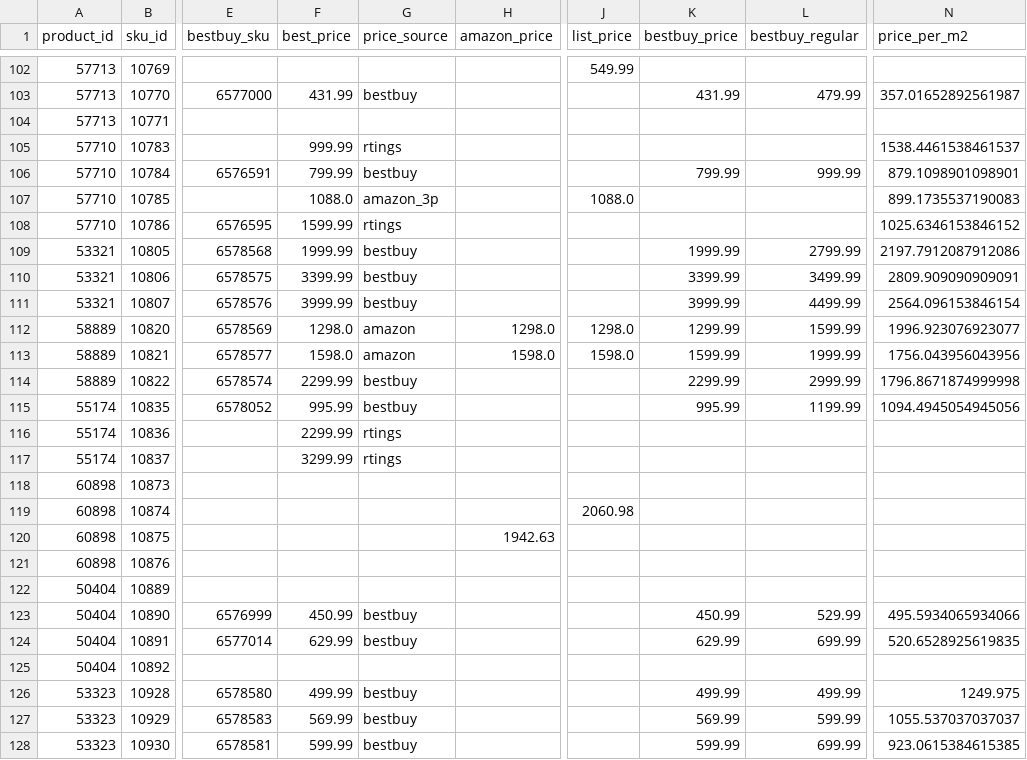
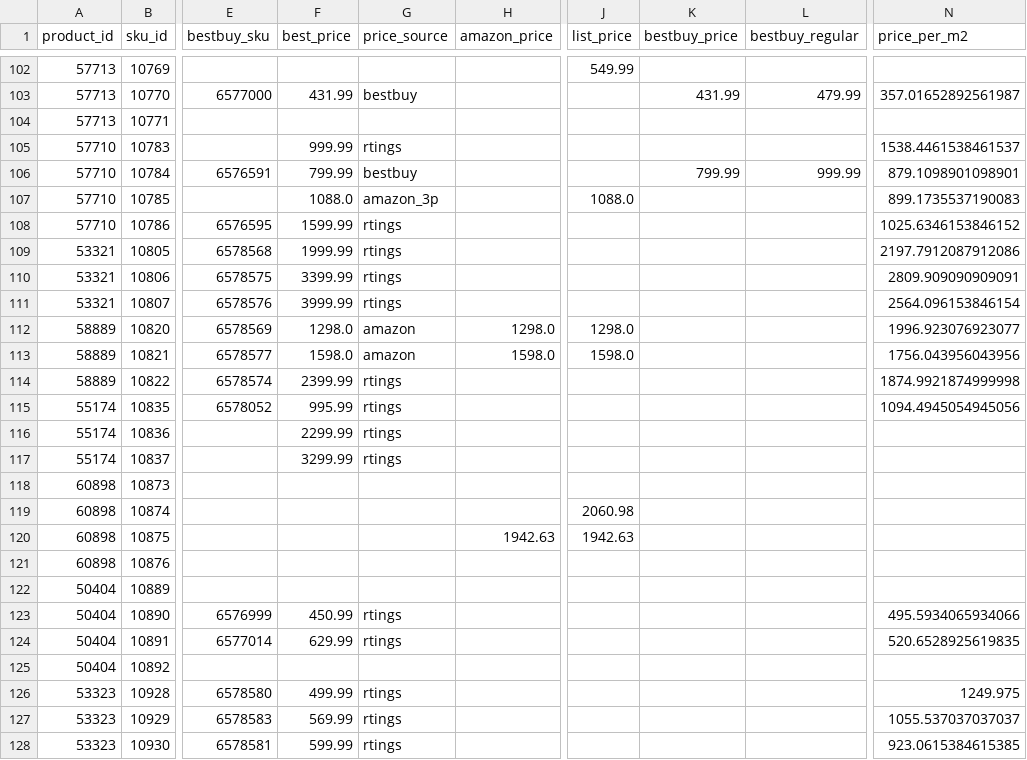
Before and after one commit to jy2k79/rtings-dashboard, a CSV file: data/tv_prices.csv, drawn as a sheet; only a part is shown, gaps mark what is left out; the diff covers the shown part only; the diff names each change by its address in the sheet, - before the commit and + after, or states it on an @@ line.

```diff
--- a/data/tv_prices.csv
+++ b/data/tv_prices.csv
-G109:G111 (price_source): bestbuy
+G109:G111 (price_source): rtings
-K109 (bestbuy_price): 1999.99
+K109 (bestbuy_price): (empty)
-L109 (bestbuy_regular): 2799.99
+L109 (bestbuy_regular): (empty)
-K110 (bestbuy_price): 3399.99
+K110 (bestbuy_price): (empty)
-L110 (bestbuy_regular): 3499.99
+L110 (bestbuy_regular): (empty)
-K111 (bestbuy_price): 3999.99
+K111 (bestbuy_price): (empty)
-L111 (bestbuy_regular): 4499.99
+L111 (bestbuy_regular): (empty)
-K112 (bestbuy_price): 1299.99
+K112 (bestbuy_price): (empty)
-L112 (bestbuy_regular): 1599.99
+L112 (bestbuy_regular): (empty)
-K113 (bestbuy_price): 1599.99
+K113 (bestbuy_price): (empty)
-L113 (bestbuy_regular): 1999.99
+L113 (bestbuy_regular): (empty)
-F114 (best_price): 2299.99
+F114 (best_price): 2399.99
-G114:G115 (price_source): bestbuy
+G114:G115 (price_source): rtings
-K114 (bestbuy_price): 2299.99
+K114 (bestbuy_price): (empty)
-L114 (bestbuy_regular): 2999.99
+L114 (bestbuy_regular): (empty)
-N114 (price_per_m2): 1796.8671874999998
+N114 (price_per_m2): 1874.9921874999998
-K115 (bestbuy_price): 995.99
+K115 (bestbuy_price): (empty)
-L115 (bestbuy_regular): 1199.99
+L115 (bestbuy_regular): (empty)
-J120 (list_price): (empty)
+J120 (list_price): 1942.63
-G123:G124 (price_source): bestbuy
+G123:G124 (price_source): rtings
-K123 (bestbuy_price): 450.99
+K123 (bestbuy_price): (empty)
-L123 (bestbuy_regular): 529.99
+L123 (bestbuy_regular): (empty)
-K124 (bestbuy_price): 629.99
+K124 (bestbuy_price): (empty)
-L124 (bestbuy_regular): 699.99
+L124 (bestbuy_regular): (empty)
-G126:G128 (price_source): bestbuy
+G126:G128 (price_source): rtings
-K126 (bestbuy_price): 499.99
+K126 (bestbuy_price): (empty)
-L126 (bestbuy_regular): 499.99
+L126 (bestbuy_regular): (empty)
-K127 (bestbuy_price): 569.99
+K127 (bestbuy_price): (empty)
-L127 (bestbuy_regular): 599.99
+L127 (bestbuy_regular): (empty)
-K128 (bestbuy_price): 599.99
+K128 (bestbuy_price): (empty)
-L128 (bestbuy_regular): 699.99
+L128 (bestbuy_regular): (empty)
```
Also changed, not shown: 93 edited cells elsewhere in this file, data/bestbuy_prices.csv, data/keepa_prices.csv, 6 other files.
